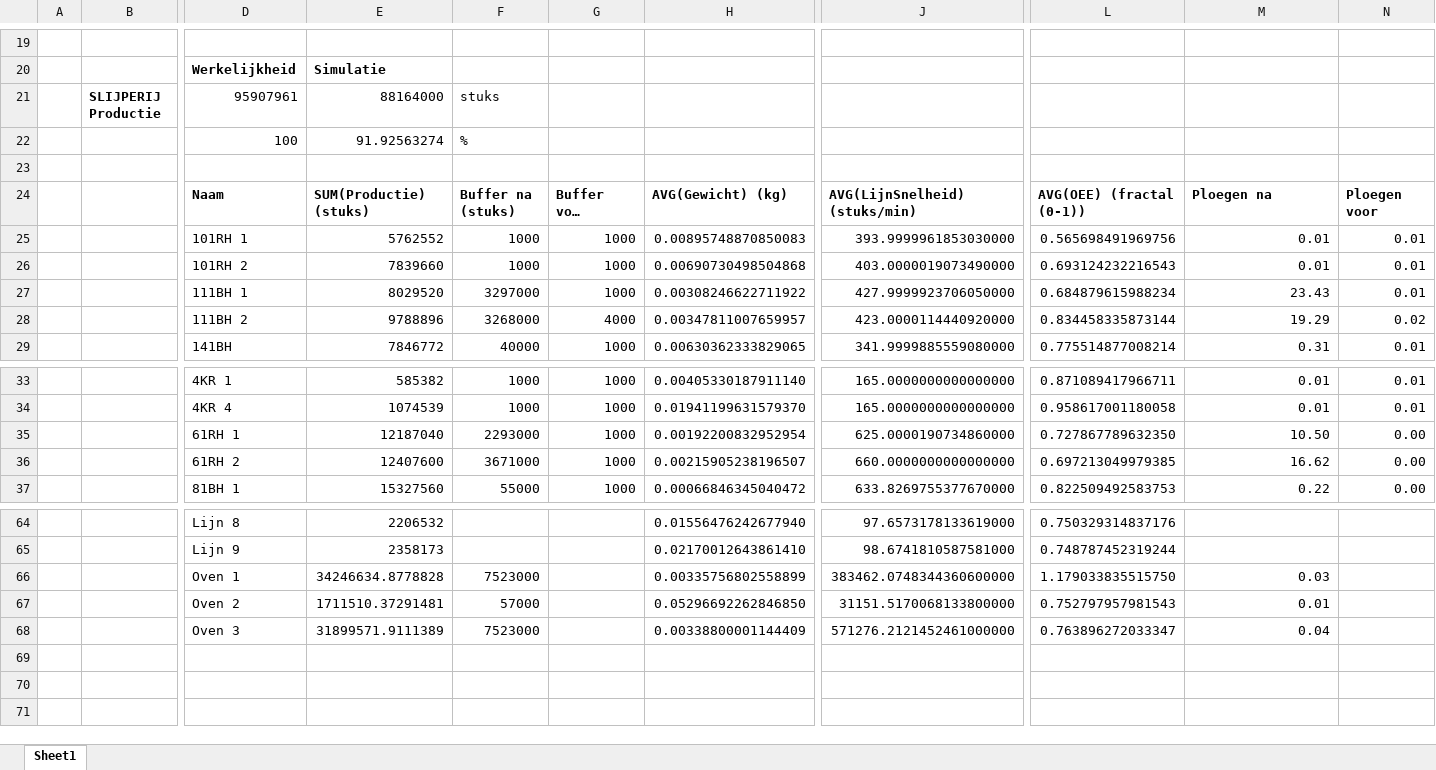
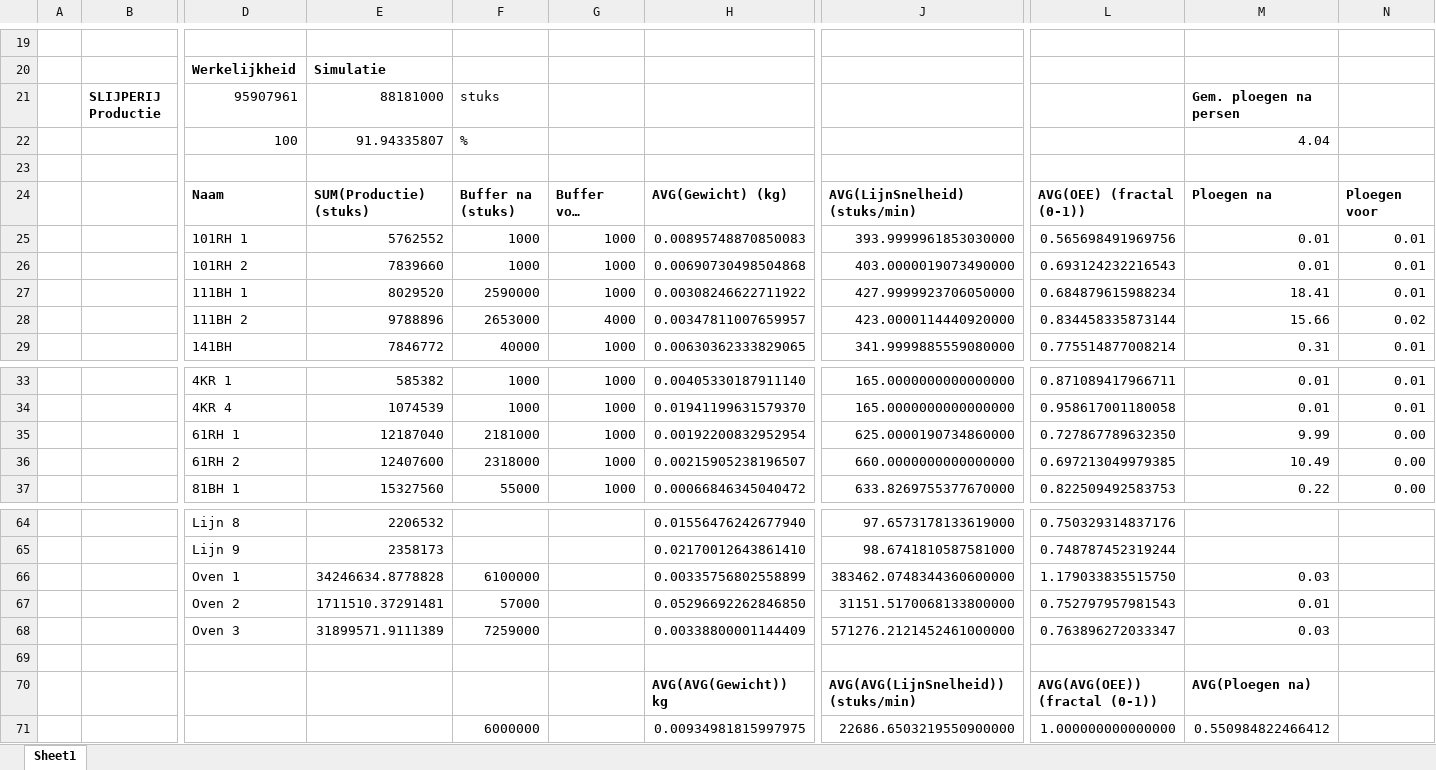
Before and after one commit to ducky035/Afstudeerbestanden, an Excel workbook: Ploegen berekening.xlsx, sheet Sheet1, drawn as a sheet; only a part is shown, gaps mark what is left out; long unchanged cells end in …; values as stored, in another font and other column widths than the file's, no borders; charts and pictures and conditional formats not drawn; rows hold the shown columns only; the diff names each change by its address in the sheet, - before the commit and + after, or states it on an @@ line.

```diff
--- a/Ploegen berekening.xlsx (sheet Sheet1)
+++ b/Ploegen berekening.xlsx (sheet Sheet1)
-E21: 88164000
+E21: 88181000
-M21: (empty)
+M21: Gem. ploegen na persen
-E22: 91.92563274
+E22: 91.94335807
-M22: (empty)
+M22: 4.04
-F27: 3297000
+F27: 2590000
-M27: 23.43
+M27: 18.41
-F28: 3268000
+F28: 2653000
-M28: 19.29
+M28: 15.66
-F35: 2293000
+F35: 2181000
-M35: 10.50
+M35: 9.99
-F36: 3671000
+F36: 2318000
-M36: 16.62
+M36: 10.49
-F66: 7523000
+F66: 6100000
-F68: 7523000
+F68: 7259000
-M68: 0.04
+M68: 0.03
+row 69: (empty)
+row 70:  |  |  |  |  |  | AVG(AVG(Gewicht)) kg | AVG(AVG(LijnSnelheid)) (stuks/min) | AVG(AVG(OEE)) (fractal (0-1)) | AVG(Ploegen na)
+row 71:  |  |  |  | 6000000 |  | 0.00934981815997975 | 22686.6503219550900000 | 1.000000000000000 | 0.550984822466412
```
Also changed, not shown: formulas that keep their value, charts or pictures, 3 other files.
